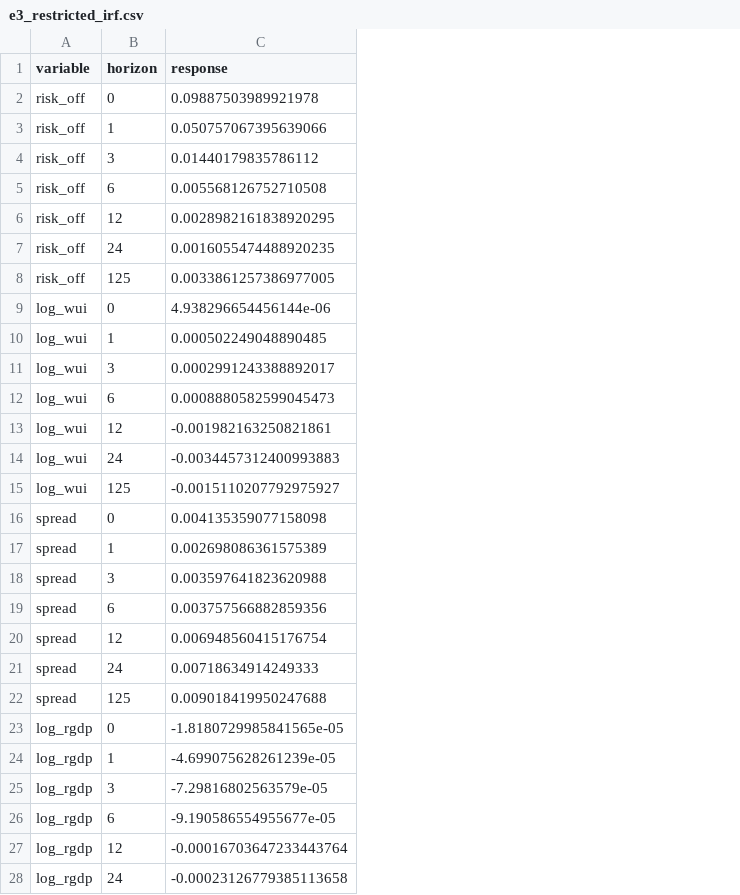
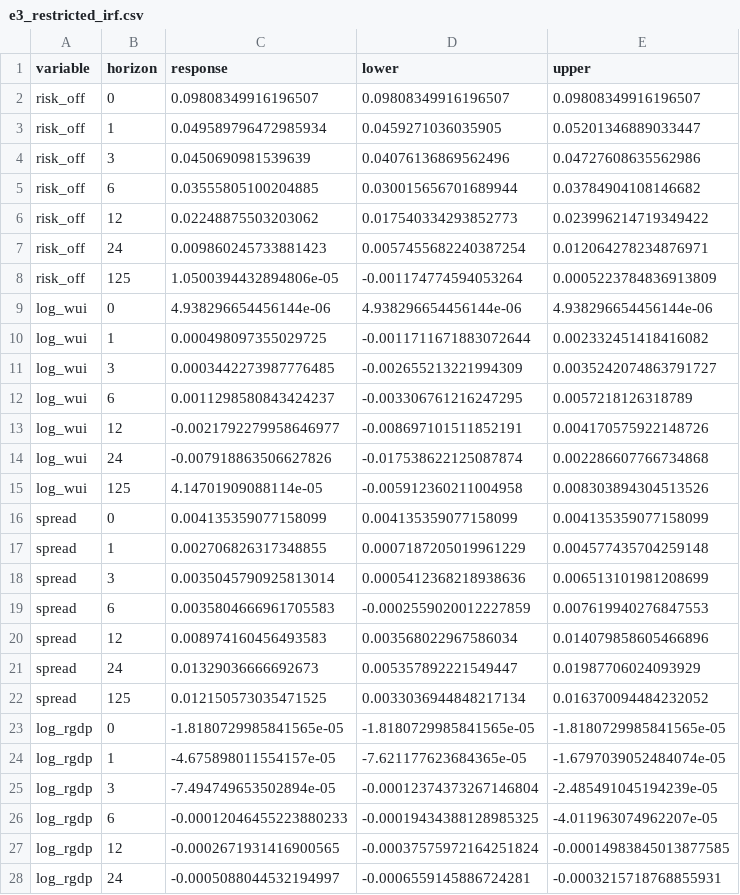
Before and after one commit to sakudiff/FINARTS_FINAL-PAPER, a CSV file: data/processed/var_results/experiments/e3_restricted_irf.csv, drawn as a sheet; only a part is shown; the diff covers the shown part only; the diff names each change by its address in the sheet, - before the commit and + after, or states it on an @@ line.

Commit message:
fix(svar): correct restricted VAR coefficient storage and regenerate all outputs
The restricted VAR's risk_off equation stored OLS parameters contiguously
starting at coeffs[0, 0], but the downstream reshape expected them in
[variable per lag] x [lag] order. Own-lag coefficients beyond lag 1 landed
in cross-variable first-lag slots, and the true higher-lag own-coefficient
slots remained zero. Every restricted IRF and delta-method CI was corrupted.

The fix stores own-lag params into coeffs[eq, own_cols] (indices
rest_idx + lag*K for each lag) rather than coeffs[eq, 0:k], and replaces
the scalar d.f. with per-equation d.f. for sigma_u.

scripts/verify_fix.py confirms: all 6 assertions pass (own-lag match
independent OLS, cross-variable slots zero, unrestricted unchanged).
scripts/run_twotier.py is the two-tier pipeline generating the headline
daily restricted and monthly restricted/unrestricted outputs.

All experiment CSVs and twotier CSVs regenerated post-fix.

```diff
--- a/data/processed/var_results/experiments/e3_restricted_irf.csv
+++ b/data/processed/var_results/experiments/e3_restricted_irf.csv
+column D (lower), rows 2-28: 0.09808349916196507 | 0.0459271036035905 | 0.04076136869562496 | 0.030015656701689944 | 0.017540334293852773 | 0.0057455682240387254 | -0.001174774594053264 | 4.938296654456144e-06 | -0.0011711671883072644 | -0.002655213221994309 | -0.003306761216247295 | -0.008697101511852191 | -0.017538622125087874 | -0.005912360211004958 | 0.004135359077158099 | 0.0007187205019961229 | 0.0005412368218938636 | -0.0002559020012227859 | 0.003568022967586034 | 0.005357892221549447 | 0.0033036944848217134 | -1.8180729985841565e-05 | -7.621177623684365e-05 | -0.00012374373267146804 | -0.00019434388128985325 | -0.00037575972164251824 | -0.0006559145886724281
+column E (upper), rows 2-28: 0.09808349916196507 | 0.05201346889033447 | 0.04727608635562986 | 0.03784904108146682 | 0.023996214719349422 | 0.012064278234876971 | 0.0005223784836913809 | 4.938296654456144e-06 | 0.002332451418416082 | 0.0035242074863791727 | 0.0057218126318789 | 0.004170575922148726 | 0.002286607766734868 | 0.008303894304513526 | 0.004135359077158099 | 0.004577435704259148 | 0.006513101981208699 | 0.007619940276847553 | 0.014079858605466896 | 0.01987706024093929 | 0.016370094484232052 | -1.8180729985841565e-05 | -1.6797039052484074e-05 | -2.485491045194239e-05 | -4.011963074962207e-05 | -0.00014983845013877585 | -0.0003215718768855931
-C2 (response): 0.09887503989921978
+C2 (response): 0.09808349916196507
-C3 (response): 0.050757067395639066
+C3 (response): 0.049589796472985934
-C4 (response): 0.01440179835786112
+C4 (response): 0.0450690981539639
-C5 (response): 0.005568126752710508
+C5 (response): 0.03555805100204885
-C6 (response): 0.0028982161838920295
+C6 (response): 0.02248875503203062
-C7 (response): 0.0016055474488920235
+C7 (response): 0.009860245733881423
-C8 (response): 0.0033861257386977005
+C8 (response): 1.0500394432894806e-05
-C10 (response): 0.000502249048890485
+C10 (response): 0.000498097355029725
-C11 (response): 0.0002991243388892017
+C11 (response): 0.0003442273987776485
-C12 (response): 0.0008880582599045473
+C12 (response): 0.0011298580843424237
-C13 (response): -0.001982163250821861
+C13 (response): -0.0021792279958646977
-C14 (response): -0.0034457312400993883
+C14 (response): -0.007918863506627826
-C15 (response): -0.0015110207792975927
+C15 (response): 4.14701909088114e-05
-C16 (response): 0.004135359077158098
+C16 (response): 0.004135359077158099
-C17 (response): 0.002698086361575389
+C17 (response): 0.002706826317348855
-C18 (response): 0.003597641823620988
+C18 (response): 0.0035045790925813014
-C19 (response): 0.003757566882859356
+C19 (response): 0.0035804666961705583
-C20 (response): 0.006948560415176754
+C20 (response): 0.008974160456493583
-C21 (response): 0.00718634914249333
+C21 (response): 0.01329036666692673
-C22 (response): 0.009018419950247688
+C22 (response): 0.012150573035471525
-C24 (response): -4.699075628261239e-05
+C24 (response): -4.675898011554157e-05
-C25 (response): -7.29816802563579e-05
+C25 (response): -7.494749653502894e-05
-C26 (response): -9.190586554955677e-05
+C26 (response): -0.00012046455223880233
-C27 (response): -0.00016703647233443764
+C27 (response): -0.0002671931416900565
-C28 (response): -0.00023126779385113658
+C28 (response): -0.0005088044532194997
```
Also changed, not shown: 38 edited cells elsewhere in this file, data/processed/var_results/experiments/e1_restricted_irf.csv, data/processed/var_results/experiments/e2_restricted_irf.csv, 29 other files.
